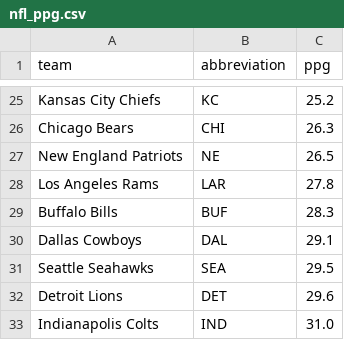
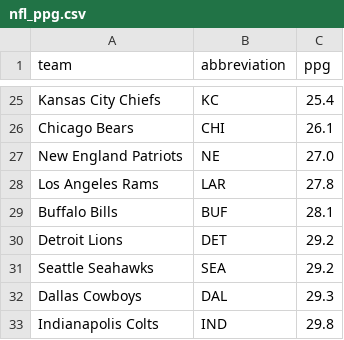
Before and after one commit to ceddto100/Kelly-s-Criterion-calculator, a CSV file: stats/nfl/nfl_ppg.csv, drawn as a sheet; only a part is shown, gaps mark what is left out; the diff covers the shown part only.

```diff
--- a/stats/nfl/nfl_ppg.csv
+++ b/stats/nfl/nfl_ppg.csv
@@ -25,9 +25,9 @@
-"Kansas City Chiefs","KC",25.2
-"Chicago Bears","CHI",26.3
-"New England Patriots","NE",26.5
+"Kansas City Chiefs","KC",25.4
+"Chicago Bears","CHI",26.1
+"New England Patriots","NE",27.0
 "Los Angeles Rams","LAR",27.8
-"Buffalo Bills","BUF",28.3
-"Dallas Cowboys","DAL",29.1
-"Seattle Seahawks","SEA",29.5
-"Detroit Lions","DET",29.6
-"Indianapolis Colts","IND",31.0
+"Buffalo Bills","BUF",28.1
+"Detroit Lions","DET",29.2
+"Seattle Seahawks","SEA",29.2
+"Dallas Cowboys","DAL",29.3
+"Indianapolis Colts","IND",29.8
```
Also changed, not shown: 10 added rows, 10 removed rows and 12 edited cells elsewhere in this file.
